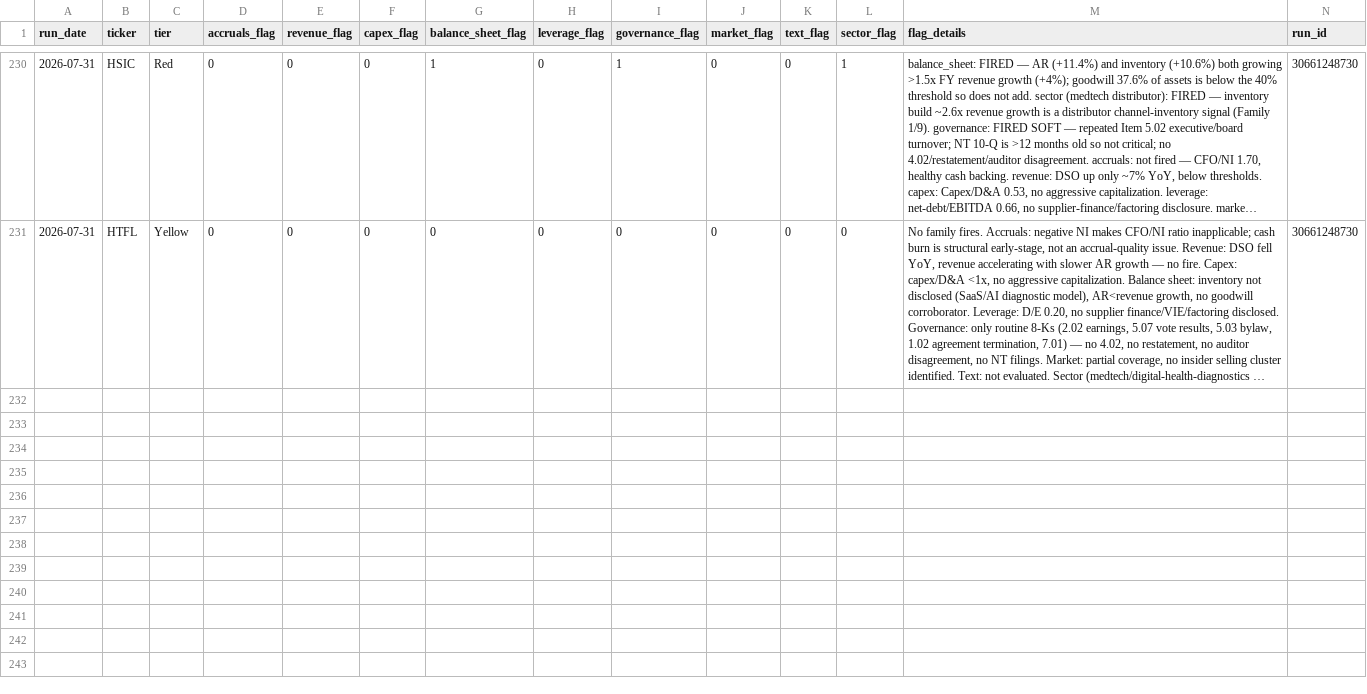
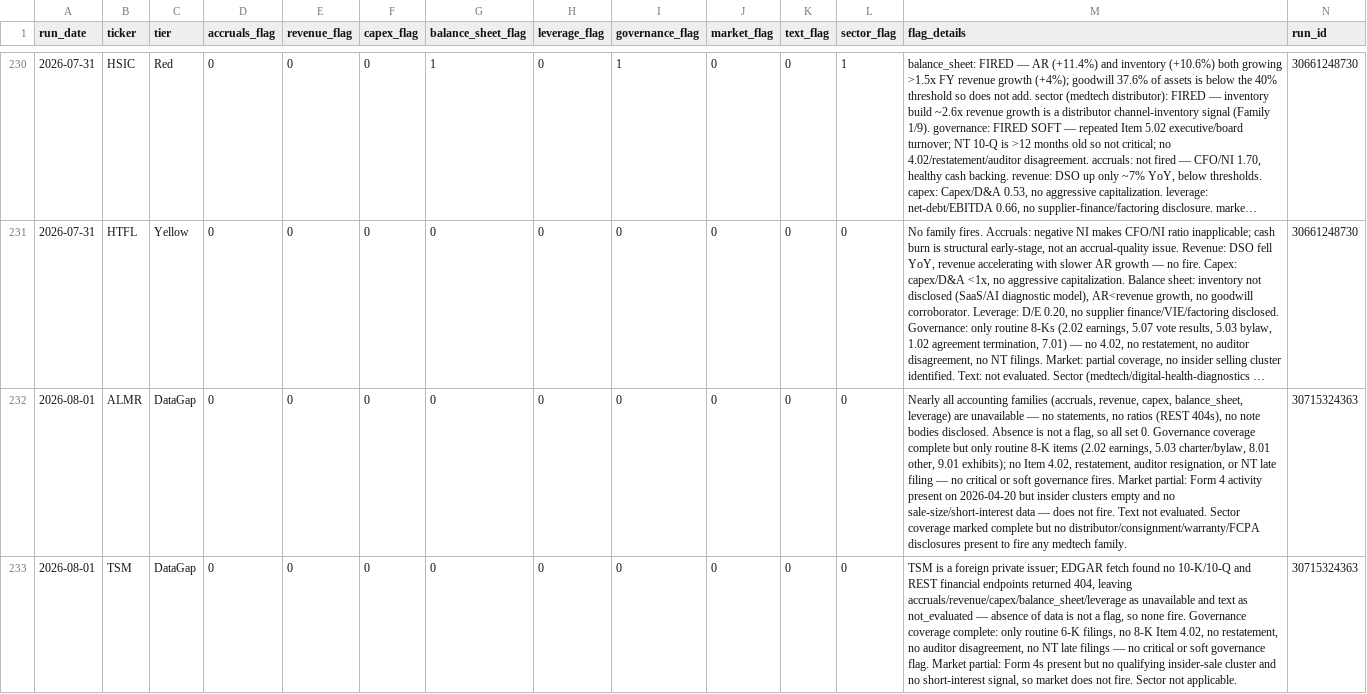
Before and after one commit to jroypeterson/forensic-triage, a CSV file: data/flags_history.csv, drawn as a sheet; only a part is shown, gaps mark what is left out; long unchanged cells end in …; rows hold the shown columns only; the diff covers the shown part only; the diff names each change by its address in the sheet, - before the commit and + after, or states it on an @@ line.

```diff
--- a/data/flags_history.csv
+++ b/data/flags_history.csv
+row 232: 2026-08-01 | ALMR | DataGap | 0 | 0 | 0 | 0 | 0 | 0 | 0 | 0 | 0 | Nearly all accounting families (accruals, revenue, capex, balance_sheet, leverage) are unavailable — no statements, no ratios (REST 404s), no note bodies disclosed. Absence is not a flag, so all set 0. Governance coverage complete but only routine 8-K items (2.02 earnings, 5.03 charter/bylaw, 8.01 other, 9.01 exhibits); no Item 4.02, restatement, auditor resignation, or NT late filing — no critical or soft governance fires. Market partial: Form 4 activity present on 2026-04-20 but insider clusters empty and no sale-size/short-interest data — does not fire. Text not evaluated. Sector coverage marked complete but no distributor/consignment/warranty/FCPA disclosures present to fire any medtech family. | 30715324363
+row 233: 2026-08-01 | TSM | DataGap | 0 | 0 | 0 | 0 | 0 | 0 | 0 | 0 | 0 | TSM is a foreign private issuer; EDGAR fetch found no 10-K/10-Q and REST financial endpoints returned 404, leaving accruals/revenue/capex/balance_sheet/leverage as unavailable and text as not_evaluated — absence of data is not a flag, so none fire. Governance coverage complete: only routine 6-K filings, no 8-K Item 4.02, no restatement, no auditor disagreement, no NT late filings — no critical or soft governance flag. Market partial: Form 4s present but no qualifying insider-sale cluster and no short-interest signal, so market does not fire. Sector not applicable. | 30715324363
```
Also changed, not shown: 4 added rows elsewhere in this file, 3 other files.
